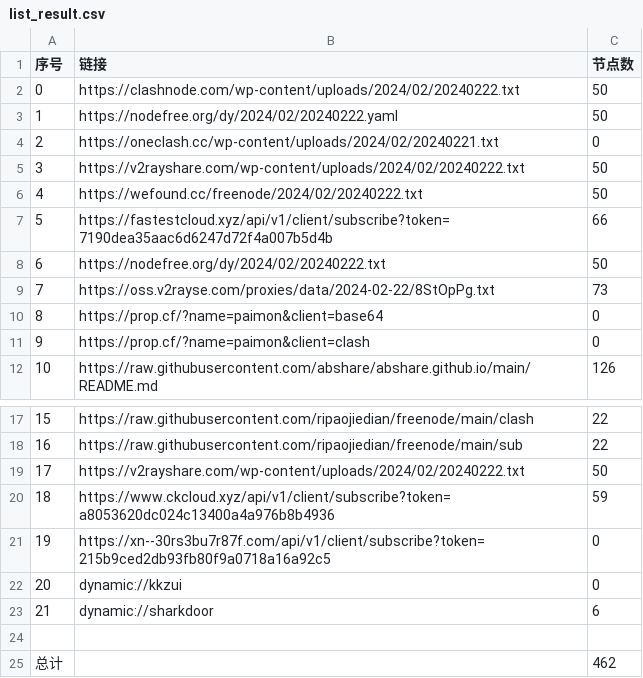
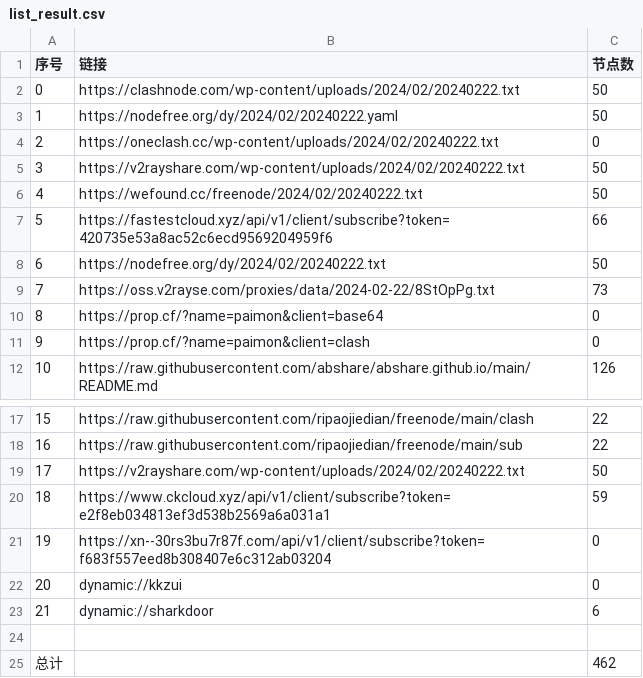
Before and after one commit to PrimarySchoolChief/NoMoreWalls, a CSV file: list_result.csv, drawn as a sheet; only a part is shown, gaps mark what is left out.

```diff
--- a/list_result.csv
+++ b/list_result.csv
@@ -3,6 +3,6 @@
 1,https://nodefree.org/dy/2024/02/20240222.yaml,50
-2,https://oneclash.cc/wp-content/uploads/2024/02/20240221.txt,0
+2,https://oneclash.cc/wp-content/uploads/2024/02/20240222.txt,0
 3,https://v2rayshare.com/wp-content/uploads/2024/02/20240222.txt,50
 4,https://wefound.cc/freenode/2024/02/20240222.txt,50
-5,https://fastestcloud.xyz/api/v1/client/subscribe?token=7190dea35aac6d6247d72f4a007b5d4b,66
+5,https://fastestcloud.xyz/api/v1/client/subscribe?token=420735e53a8ac52c6ecd9569204959f6,66
 6,https://nodefree.org/dy/2024/02/20240222.txt,50
@@ -19,4 +19,4 @@
 17,https://v2rayshare.com/wp-content/uploads/2024/02/20240222.txt,50
-18,https://www.ckcloud.xyz/api/v1/client/subscribe?token=a8053620dc024c13400a4a976b8b4936,59
-19,https://xn--30rs3bu7r87f.com/api/v1/client/subscribe?token=215b9ced2db93fb80f9a0718a16a92c5,0
+18,https://www.ckcloud.xyz/api/v1/client/subscribe?token=e2f8eb034813ef3d538b2569a6a031a1,59
+19,https://xn--30rs3bu7r87f.com/api/v1/client/subscribe?token=f683f557eed8b308407e6c312ab03204,0
 20,dynamic://kkzui,0
```
Also changed, not shown: 9 other files.
